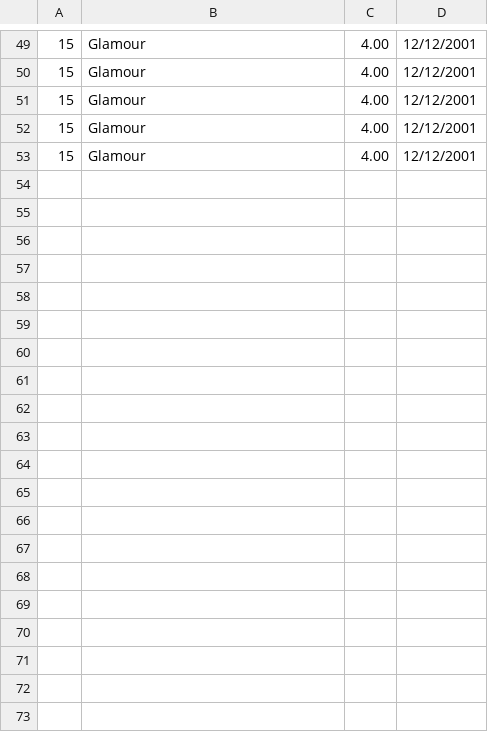
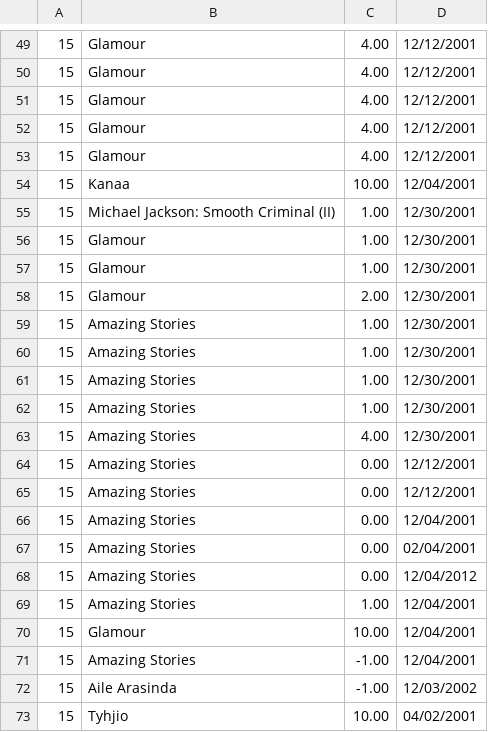
Before and after one commit to Lorenzuou/TRABALHO_TEP, a CSV file: data/historicos.csv, drawn as a sheet; only a part is shown, gaps mark what is left out; the diff names each change by its address in the sheet, - before the commit and + after, or states it on an @@ line.

```diff
--- a/data/historicos.csv
+++ b/data/historicos.csv
+row 54: 15 | Kanaa | 10.00 | 12/04/2001
+row 55: 15 | Michael Jackson: Smooth Criminal (II) | 1.00 | 12/30/2001
+row 56: 15 | Glamour | 1.00 | 12/30/2001
+row 57: 15 | Glamour | 1.00 | 12/30/2001
+row 58: 15 | Glamour | 2.00 | 12/30/2001
+row 59: 15 | Amazing Stories | 1.00 | 12/30/2001
+row 60: 15 | Amazing Stories | 1.00 | 12/30/2001
+row 61: 15 | Amazing Stories | 1.00 | 12/30/2001
+row 62: 15 | Amazing Stories | 1.00 | 12/30/2001
+row 63: 15 | Amazing Stories | 4.00 | 12/30/2001
+row 64: 15 | Amazing Stories | 0.00 | 12/12/2001
+row 65: 15 | Amazing Stories | 0.00 | 12/12/2001
+row 66: 15 | Amazing Stories | 0.00 | 12/04/2001
+row 67: 15 | Amazing Stories | 0.00 | 02/04/2001
+row 68: 15 | Amazing Stories | 0.00 | 12/04/2012
+row 69: 15 | Amazing Stories | 1.00 | 12/04/2001
+row 70: 15 | Glamour | 10.00 | 12/04/2001
+row 71: 15 | Amazing Stories | -1.00 | 12/04/2001
+row 72: 15 | Aile Arasinda | -1.00 | 12/03/2002
+row 73: 15 | Tyhjio | 10.00 | 04/02/2001
```
Also changed, not shown: 9 other files.
